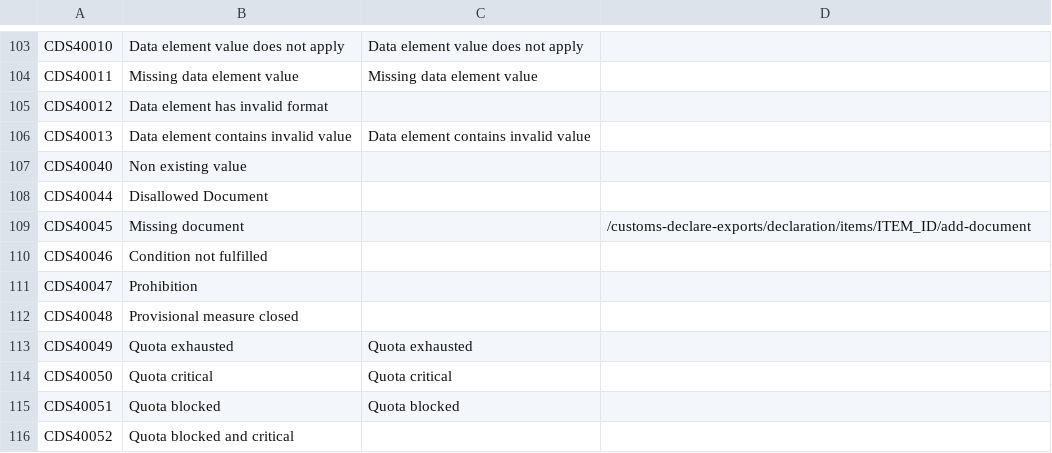
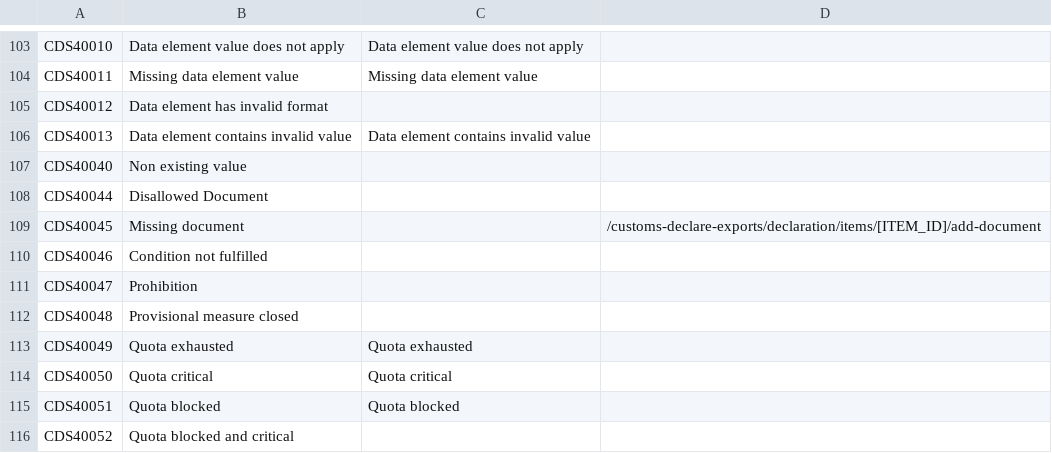
Before and after one commit to hmrc/customs-declare-exports-frontend, a CSV file: conf/code-lists/errors-dms-rej-list.csv, drawn as a sheet; only a part is shown, gaps mark what is left out.

Commit message:
CEDS-2755 Add a Pointer Based URL logic
In some instances the WCO Declaration pointer will be returned but it
can map to two different pages on our user journey, which is depending on the
declaration type and the questions answered.

This means that we need to dynamically send the user to the correct page
based on the above.

This is an approach that keep the responsibility of this task/decision
in the RejectionReason class.

```diff
--- a/conf/code-lists/errors-dms-rej-list.csv
+++ b/conf/code-lists/errors-dms-rej-list.csv
@@ -108,3 +108,3 @@ CDS40040,Non existing value,,
 CDS40044,Disallowed Document,,
-CDS40045,Missing document,,/customs-declare-exports/declaration/items/ITEM_ID/add-document
+CDS40045,Missing document,,/customs-declare-exports/declaration/items/[ITEM_ID]/add-document
 CDS40046,Condition not fulfilled,,
```
Also changed, not shown: 2 other files.
